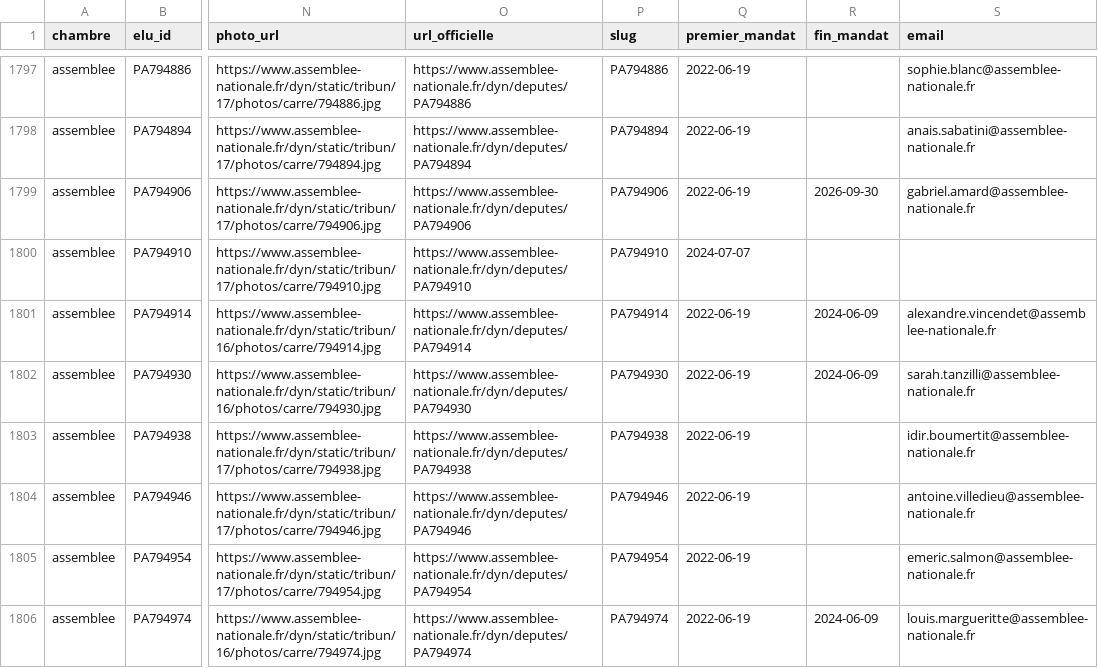
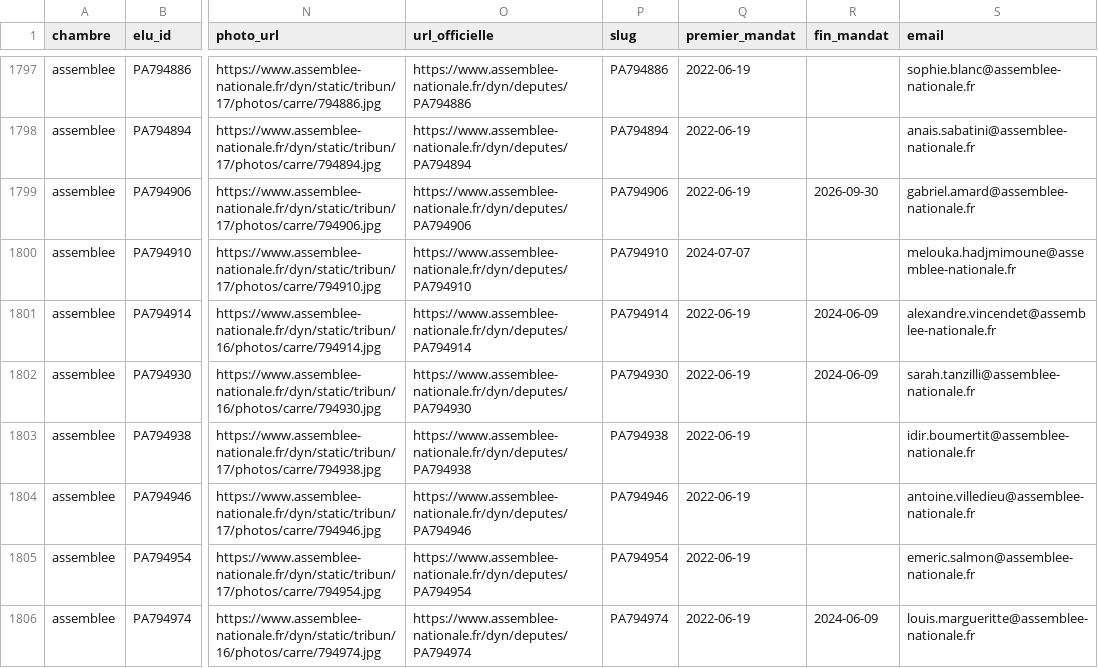
Before and after one commit to publicdatanetwork-dataparl/collaborateurs, a CSV file: data/referentiels/parlementaires.csv, drawn as a sheet; only a part is shown, gaps mark what is left out; the diff names each change by its address in the sheet, - before the commit and + after, or states it on an @@ line.

```diff
--- a/data/referentiels/parlementaires.csv
+++ b/data/referentiels/parlementaires.csv
-S1800 (email): (empty)
+S1800 (email): melouka.hadjmimoune@assemblee-nationale.fr
```
Also changed, not shown: data/assemblee/affectations.csv, data/mouvements.csv, 5 other files.
